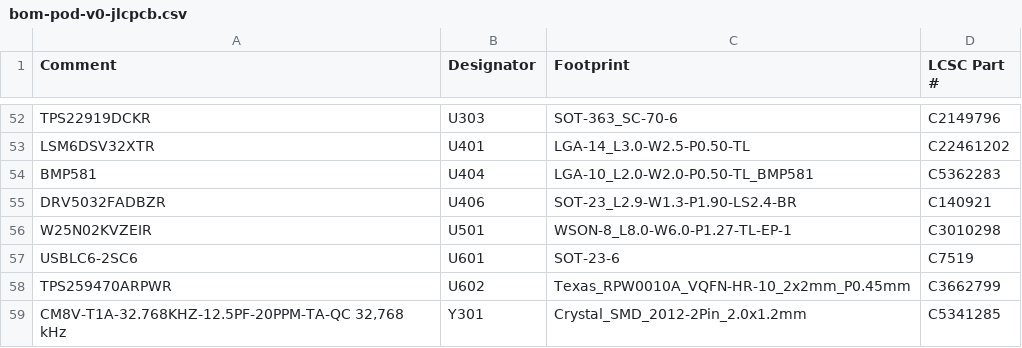
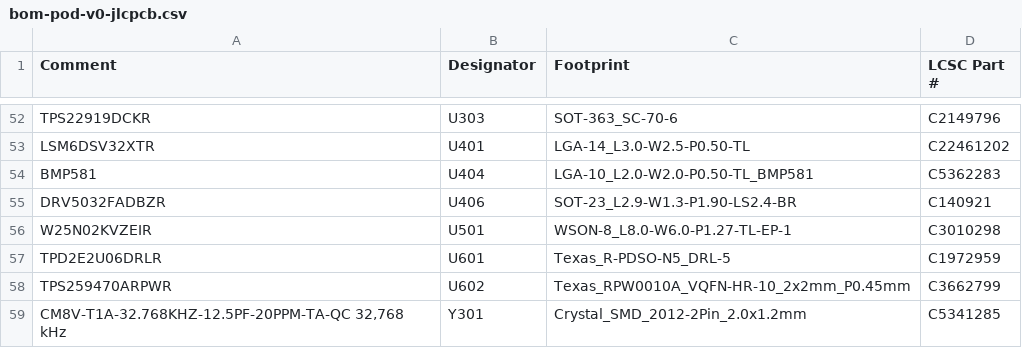
Before and after one commit to mgiachetti/sport-performance, a CSV file: docs/hardware/cotizacion/bom-pod-v0-jlcpcb.csv, drawn as a sheet; only a part is shown, gaps mark what is left out.

```diff
--- a/docs/hardware/cotizacion/bom-pod-v0-jlcpcb.csv
+++ b/docs/hardware/cotizacion/bom-pod-v0-jlcpcb.csv
@@ -56,3 +56,3 @@ DRV5032FADBZR,U406,SOT-23_L2.9-W1.3-P1.90-LS2.4-BR,C140921
 W25N02KVZEIR,U501,WSON-8_L8.0-W6.0-P1.27-TL-EP-1,C3010298
-USBLC6-2SC6,U601,SOT-23-6,C7519
+TPD2E2U06DRLR,U601,Texas_R-PDSO-N5_DRL-5,C1972959
 TPS259470ARPWR,U602,Texas_RPW0010A_VQFN-HR-10_2x2mm_P0.45mm,C3662799
```
Also changed, not shown: docs/hardware/cotizacion/bom-pod-v0-sin-montar.csv, docs/hardware/cotizacion/bom-pod-v0.csv, 22 other files.
